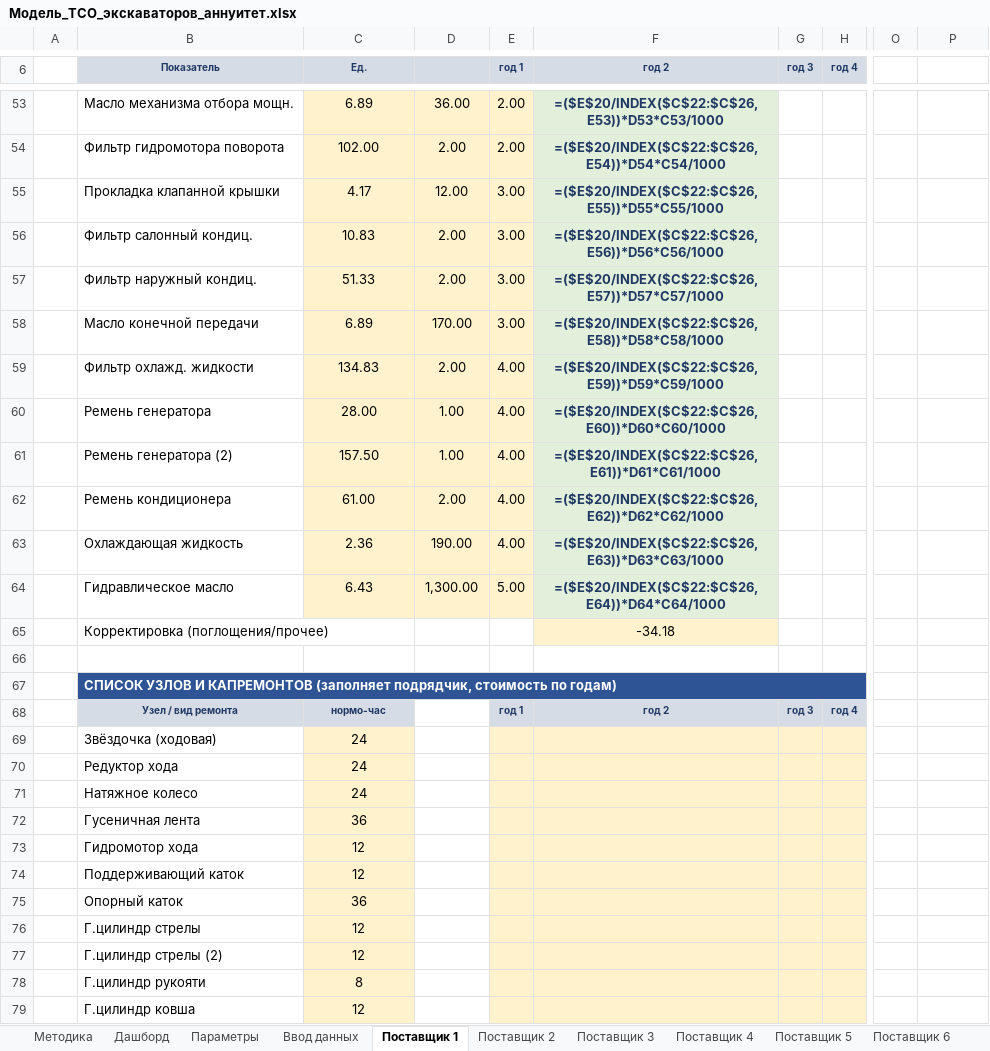
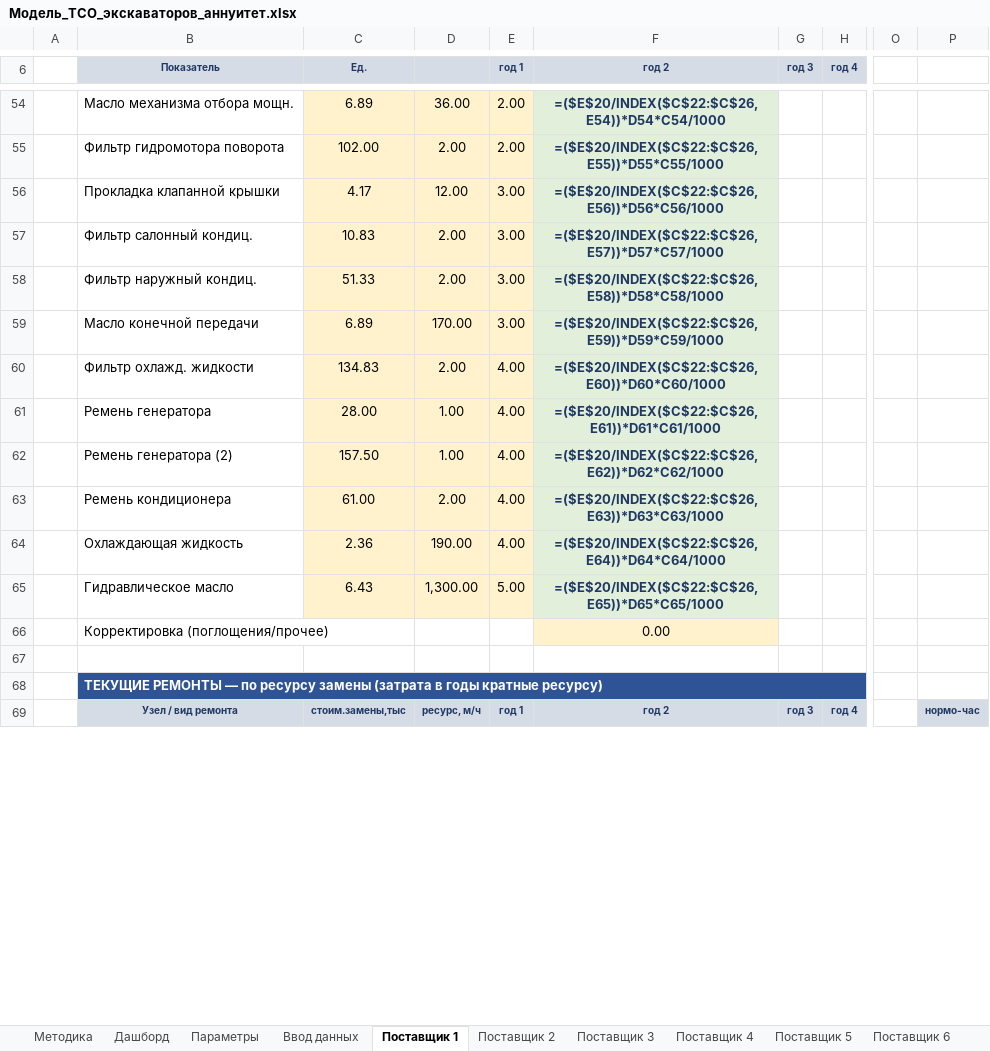
Before and after one commit to victorekuznetsov/TCO, an Excel workbook: Модель_TCO_экскаваторов_аннуитет.xlsx, sheet Поставщик 1, drawn as a sheet; only a part is shown, gaps mark what is left out; values as stored, in another font and other column widths than the file's, no borders; formulas without a stored value are shown as written; removed rows and columns are numbered as before the commit, all else as after; rows hold the shown columns only; the diff covers the shown part only; the diff names each change by its address in the sheet, - before the commit and + after, or states it on an @@ line.

```diff
--- a/Модель_TCO_экскаваторов_аннуитет.xlsx (sheet Поставщик 1)
+++ b/Модель_TCO_экскаваторов_аннуитет.xlsx (sheet Поставщик 1)
-F54 (год 2): =($E$20/INDEX($C$22:$C$26,E53))*D53*C53/1000
+F54 (год 2): =($E$20/INDEX($C$22:$C$26,E54))*D54*C54/1000
-F55 (год 2): =($E$20/INDEX($C$22:$C$26,E54))*D54*C54/1000
+F55 (год 2): =($E$20/INDEX($C$22:$C$26,E55))*D55*C55/1000
-F56 (год 2): =($E$20/INDEX($C$22:$C$26,E55))*D55*C55/1000
+F56 (год 2): =($E$20/INDEX($C$22:$C$26,E56))*D56*C56/1000
-F57 (год 2): =($E$20/INDEX($C$22:$C$26,E56))*D56*C56/1000
+F57 (год 2): =($E$20/INDEX($C$22:$C$26,E57))*D57*C57/1000
-F58 (год 2): =($E$20/INDEX($C$22:$C$26,E57))*D57*C57/1000
+F58 (год 2): =($E$20/INDEX($C$22:$C$26,E58))*D58*C58/1000
-F59 (год 2): =($E$20/INDEX($C$22:$C$26,E58))*D58*C58/1000
+F59 (год 2): =($E$20/INDEX($C$22:$C$26,E59))*D59*C59/1000
-F60 (год 2): =($E$20/INDEX($C$22:$C$26,E59))*D59*C59/1000
+F60 (год 2): =($E$20/INDEX($C$22:$C$26,E60))*D60*C60/1000
-F61 (год 2): =($E$20/INDEX($C$22:$C$26,E60))*D60*C60/1000
+F61 (год 2): =($E$20/INDEX($C$22:$C$26,E61))*D61*C61/1000
-F62 (год 2): =($E$20/INDEX($C$22:$C$26,E61))*D61*C61/1000
+F62 (год 2): =($E$20/INDEX($C$22:$C$26,E62))*D62*C62/1000
-F63 (год 2): =($E$20/INDEX($C$22:$C$26,E62))*D62*C62/1000
+F63 (год 2): =($E$20/INDEX($C$22:$C$26,E63))*D63*C63/1000
-F64 (год 2): =($E$20/INDEX($C$22:$C$26,E63))*D63*C63/1000
+F64 (год 2): =($E$20/INDEX($C$22:$C$26,E64))*D64*C64/1000
-F65 (год 2): =($E$20/INDEX($C$22:$C$26,E64))*D64*C64/1000
+F65 (год 2): =($E$20/INDEX($C$22:$C$26,E65))*D65*C65/1000
-F66 (год 2): -34.18
+F66 (год 2): 0.00
-B68 (Показатель): СПИСОК УЗЛОВ И КАПРЕМОНТОВ (заполняет подрядчик, стоимость по годам)
+B68 (Показатель): ТЕКУЩИЕ РЕМОНТЫ — по ресурсу замены (затрата в годы кратные ресурсу)
-C69 (Ед.): нормо-час
+C69 (Ед.): стоим.замены,тыс
-D69: (empty)
+D69: ресурс, м/ч
-D69 fill: none
+D69 fill: #D6DCE5
-P69: (empty)
+P69: нормо-час
-P69 fill: none
+P69 fill: #D6DCE5
-row 69:  | Звёздочка (ходовая) | 24
-row 70:  | Редуктор хода | 24
-row 71:  | Натяжное колесо | 24
-row 72:  | Гусеничная лента | 36
-row 73:  | Гидромотор хода | 12
-row 74:  | Поддерживающий каток | 12
-row 75:  | Опорный каток | 36
-row 76:  | Г.цилиндр стрелы | 12
-row 77:  | Г.цилиндр стрелы (2) | 12
-row 78:  | Г.цилиндр рукояти | 8
-row 79:  | Г.цилиндр ковша | 12
```
Also changed, not shown: 37 added rows, 13 removed rows, 28 edited cells and cell formats elsewhere in this sheet, sheet Поставщик 5, sheet Поставщик 3, sheet Поставщик 4, sheet Поставщик 2, sheet Поставщик 6, 2 other files.
